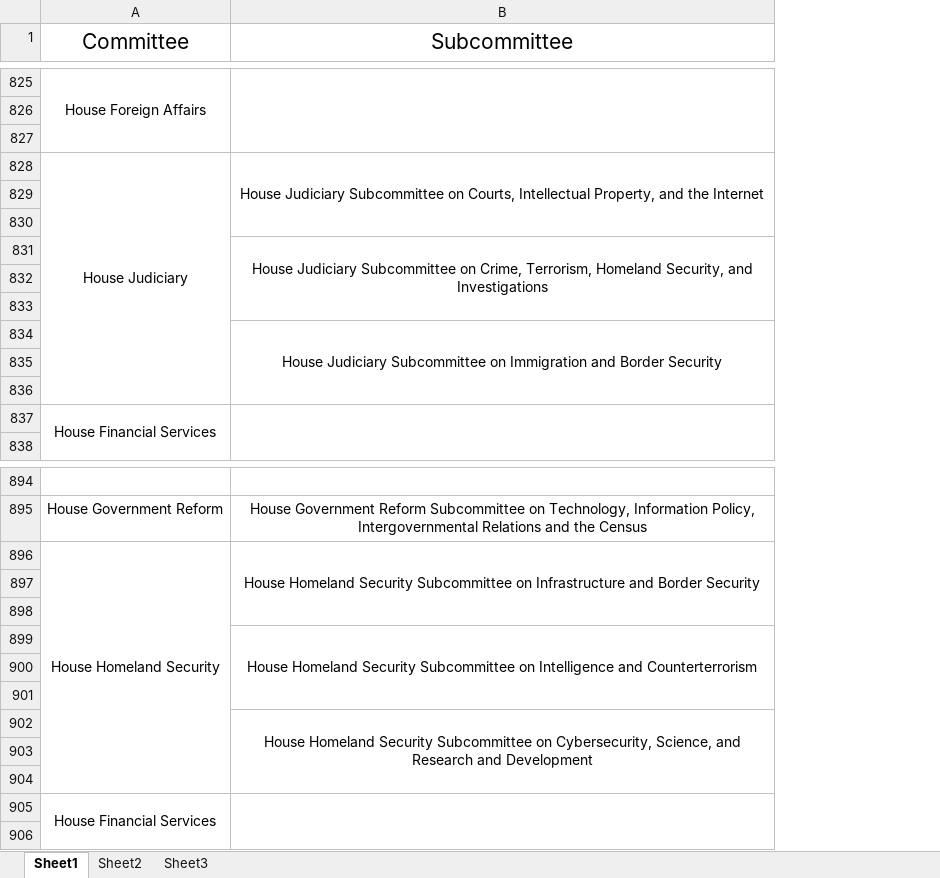
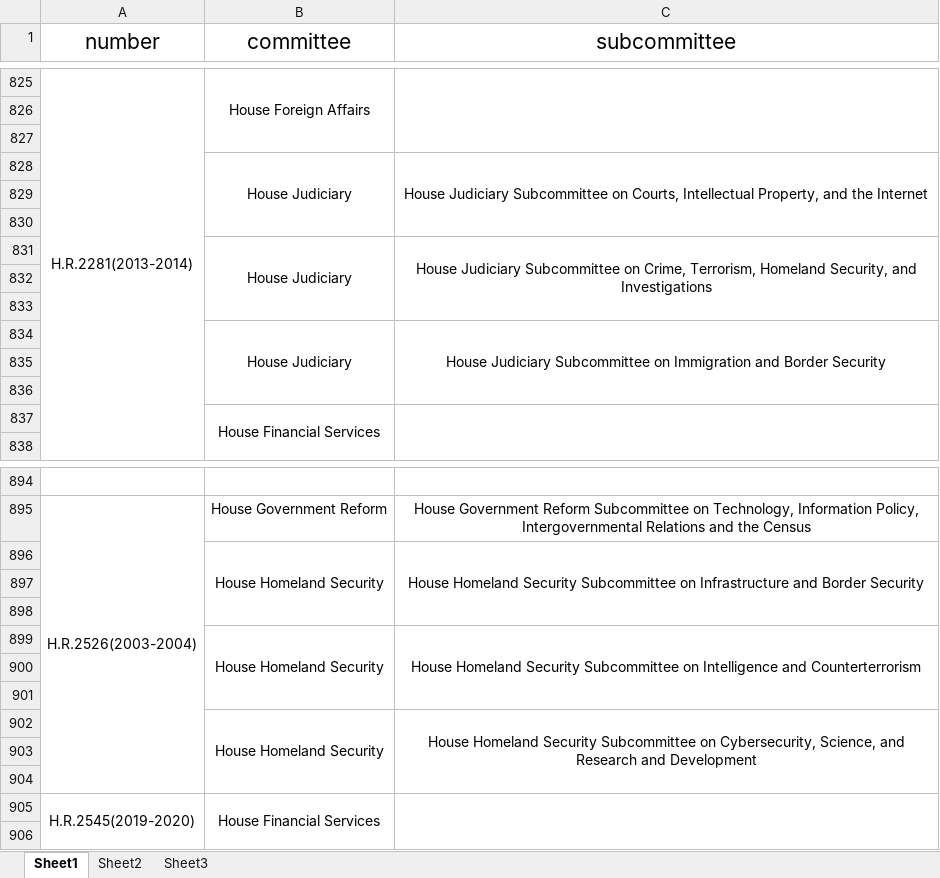
Before and after one commit to a896853205/safety-legislation-database, an Excel workbook: src/excel/committee-sub.xlsx, sheet Sheet1, drawn as a sheet; only a part is shown, gaps mark what is left out; values as stored, in another font and other column widths than the file's, no borders; removed rows and columns are numbered as before the commit, all else as after; the diff covers the shown part only; the diff names each change by its address in the sheet, - before the commit and + after, or states it on an @@ line.

```diff
--- a/src/excel/committee-sub.xlsx (sheet Sheet1)
+++ b/src/excel/committee-sub.xlsx (sheet Sheet1)
+column A (number), row 825: H.R.2281(2013-2014); row 895: H.R.2526(2003-2004); row 905: H.R.2545(2019-2020)
-B1: Committee
+B1: committee
-C1: Subcommittee
+C1: subcommittee
-A828:A836 merged
+B828:B830 merged
-row 831:  | House Judiciary Subcommittee on Crime, Terrorism, Homeland Security, and Investigations
-row 831: (empty)
+row 831:  | House Judiciary | House Judiciary Subcommittee on Crime, Terrorism, Homeland Security, and Investigations
+B831:B833 merged
+C831:C833 merged
-C833 (subcommittee): House Judiciary Subcommittee on Immigration and Border Security
+C833 (subcommittee): (empty)
-B834:B836 merged
+row 834:  | House Judiciary | House Judiciary Subcommittee on Immigration and Border Security
-A896:A904 merged
+B896:B898 merged
-row 899:  | House Homeland Security Subcommittee on Intelligence and Counterterrorism
-row 899: (empty)
+row 899:  | House Homeland Security | House Homeland Security Subcommittee on Intelligence and Counterterrorism
+B899:B901 merged
+C899:C901 merged
-C901 (subcommittee): House Homeland Security Subcommittee on Cybersecurity, Science, and Research and Development
+C901 (subcommittee): (empty)
-B902:B904 merged
+row 902:  | House Homeland Security | House Homeland Security Subcommittee on Cybersecurity, Science, and Research and Development
```
Also changed, not shown: 4 edited cells and merged cells elsewhere in this sheet, 2 other files.
